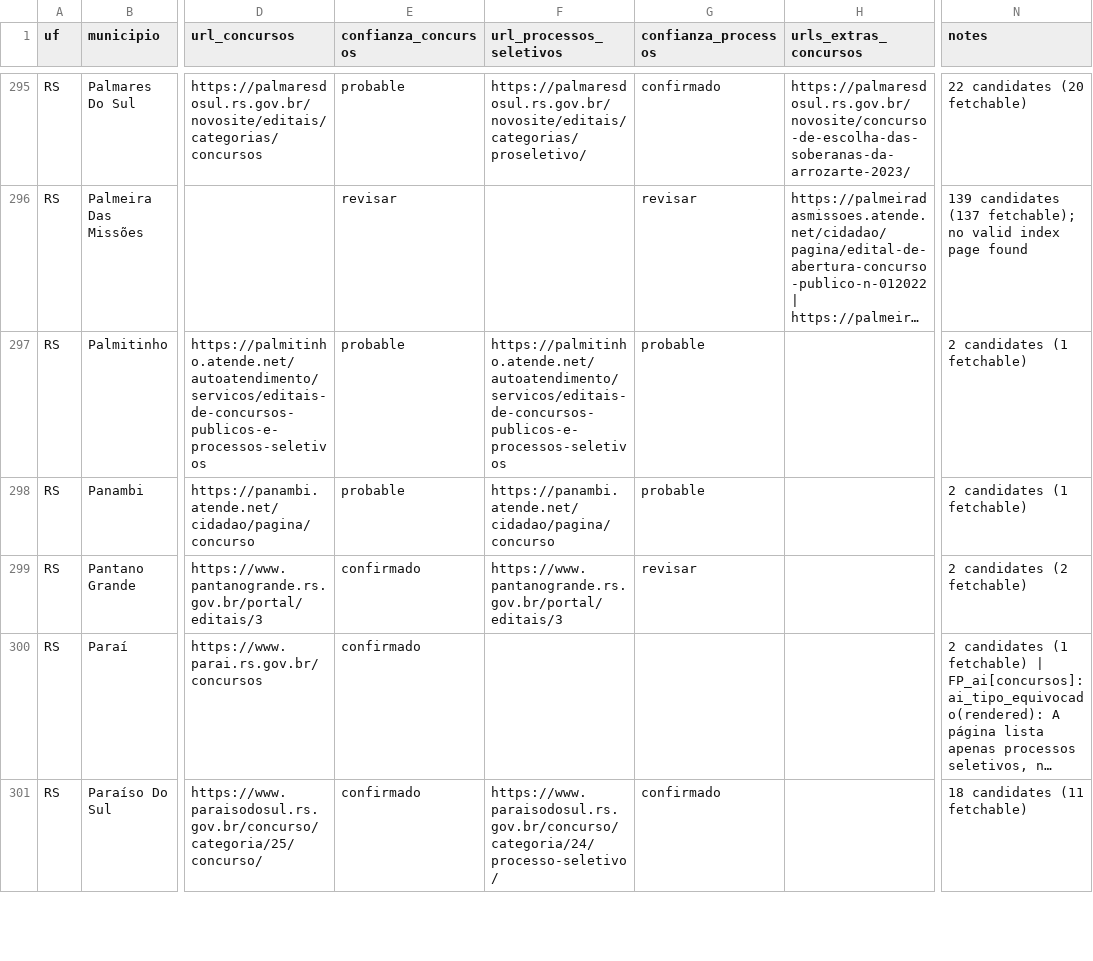
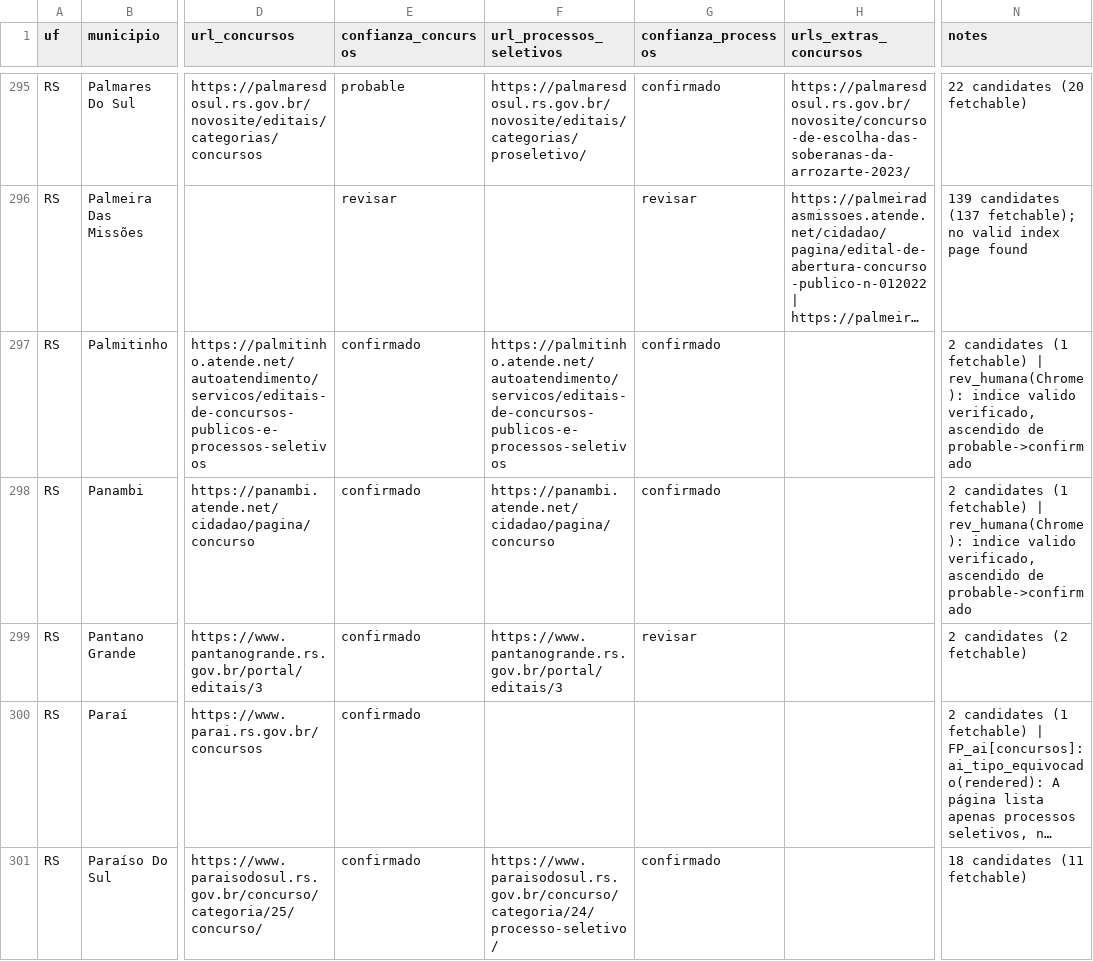
Before and after one commit to luisesantamaria/concursos-tracker, a CSV file: data/fase2/municipios_rs_local.csv, drawn as a sheet; only a part is shown, gaps mark what is left out; long unchanged cells end in …; the diff covers the shown part only; the diff names each change by its address in the sheet, - before the commit and + after, or states it on an @@ line.

```diff
--- a/data/fase2/municipios_rs_local.csv
+++ b/data/fase2/municipios_rs_local.csv
-E297:E298 (confianza_concursos): probable
+E297:E298 (confianza_concursos): confirmado
-G297:G298 (confianza_processos): probable
+G297:G298 (confianza_processos): confirmado
-N297:N298 (notes): …(1 fetchable)
+N297:N298 (notes): …(1 fetchable) | rev_humana(Chrome): indice valido verificado, ascendido de probable->confirmado
```
Also changed, not shown: 75 edited cells elsewhere in this file.
